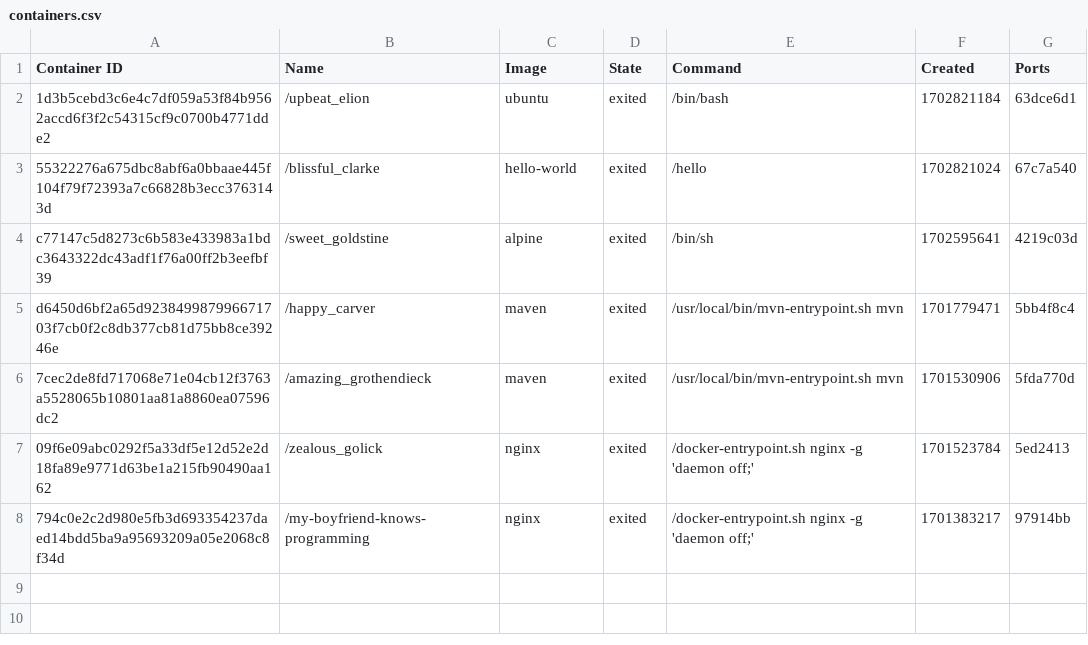
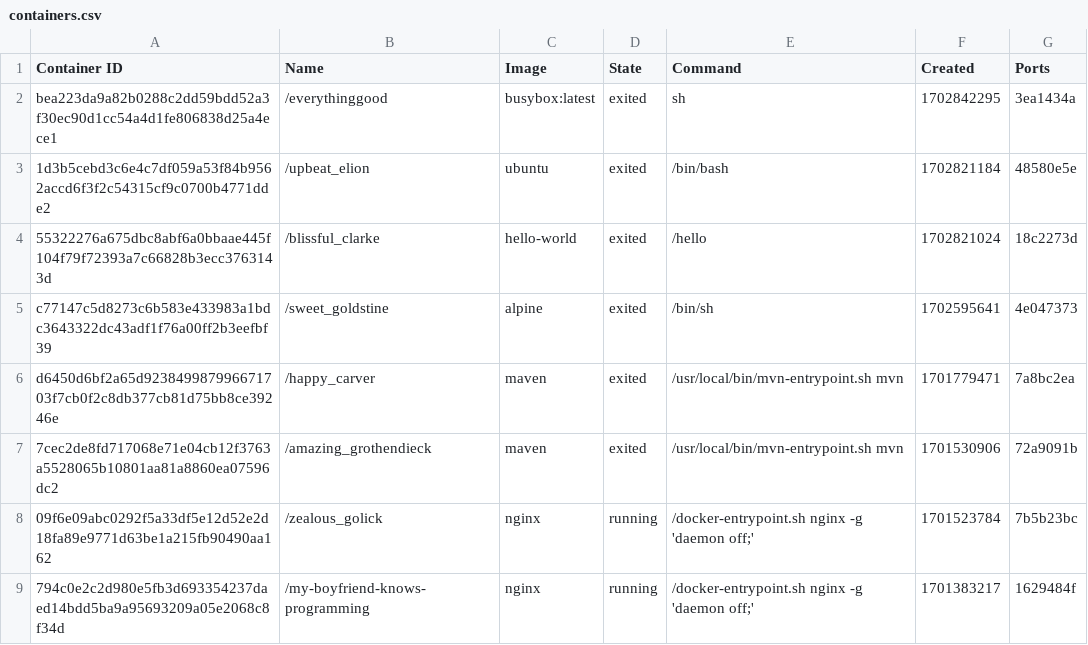
Before and after one commit to konstantopoulosk/MavenDocker-NullProject, a CSV file: containers.csv, drawn as a sheet.

Commit message:
trying to show ContainerVolumes

```diff
--- a/containers.csv
+++ b/containers.csv
@@ -1,8 +1,9 @@
 "Container ID","Name","Image","State","Command","Created","Ports"
-"1d3b5cebd3c6e4c7df059a53f84b9562accd6f3f2c54315cf9c0700b4771dde2","/upbeat_elion","ubuntu","exited","/bin/bash","1702821184","63dce6d1"
-"55322276a675dbc8abf6a0bbaae445f104f79f72393a7c66828b3ecc3763143d","/blissful_clarke","hello-world","exited","/hello","1702821024","67c7a540"
-"c77147c5d8273c6b583e433983a1bdc3643322dc43adf1f76a00ff2b3eefbf39","/sweet_goldstine","alpine","exited","/bin/sh","1702595641","4219c03d"
-"d6450d6bf2a65d923849987996671703f7cb0f2c8db377cb81d75bb8ce39246e","/happy_carver","maven","exited","/usr/local/bin/mvn-entrypoint.sh mvn","1701779471","5bb4f8c4"
-"7cec2de8fd717068e71e04cb12f3763a5528065b10801aa81a8860ea07596dc2","/amazing_grothendieck","maven","exited","/usr/local/bin/mvn-entrypoint.sh mvn","1701530906","5fda770d"
-"09f6e09abc0292f5a33df5e12d52e2d18fa89e9771d63be1a215fb90490aa162","/zealous_golick","nginx","exited","/docker-entrypoint.sh nginx -g 'daemon off;'","1701523784","5ed2413"
-"794c0e2c2d980e5fb3d693354237daed14bdd5ba9a95693209a05e2068c8f34d","/my-boyfriend-knows-programming","nginx","exited","/docker-entrypoint.sh nginx -g 'daemon off;'","1701383217","97914bb"
+"bea223da9a82b0288c2dd59bdd52a3f30ec90d1cc54a4d1fe806838d25a4ece1","/everythinggood","busybox:latest","exited","sh","1702842295","3ea1434a"
+"1d3b5cebd3c6e4c7df059a53f84b9562accd6f3f2c54315cf9c0700b4771dde2","/upbeat_elion","ubuntu","exited","/bin/bash","1702821184","48580e5e"
+"55322276a675dbc8abf6a0bbaae445f104f79f72393a7c66828b3ecc3763143d","/blissful_clarke","hello-world","exited","/hello","1702821024","18c2273d"
+"c77147c5d8273c6b583e433983a1bdc3643322dc43adf1f76a00ff2b3eefbf39","/sweet_goldstine","alpine","exited","/bin/sh","1702595641","4e047373"
+"d6450d6bf2a65d923849987996671703f7cb0f2c8db377cb81d75bb8ce39246e","/happy_carver","maven","exited","/usr/local/bin/mvn-entrypoint.sh mvn","1701779471","7a8bc2ea"
+"7cec2de8fd717068e71e04cb12f3763a5528065b10801aa81a8860ea07596dc2","/amazing_grothendieck","maven","exited","/usr/local/bin/mvn-entrypoint.sh mvn","1701530906","72a9091b"
+"09f6e09abc0292f5a33df5e12d52e2d18fa89e9771d63be1a215fb90490aa162","/zealous_golick","nginx","running","/docker-entrypoint.sh nginx -g 'daemon off;'","1701523784","7b5b23bc"
+"794c0e2c2d980e5fb3d693354237daed14bdd5ba9a95693209a05e2068c8f34d","/my-boyfriend-knows-programming","nginx","running","/docker-entrypoint.sh nginx -g 'daemon off;'","1701383217","1629484f"
```
Also changed, not shown: images.csv, 10 other files.
